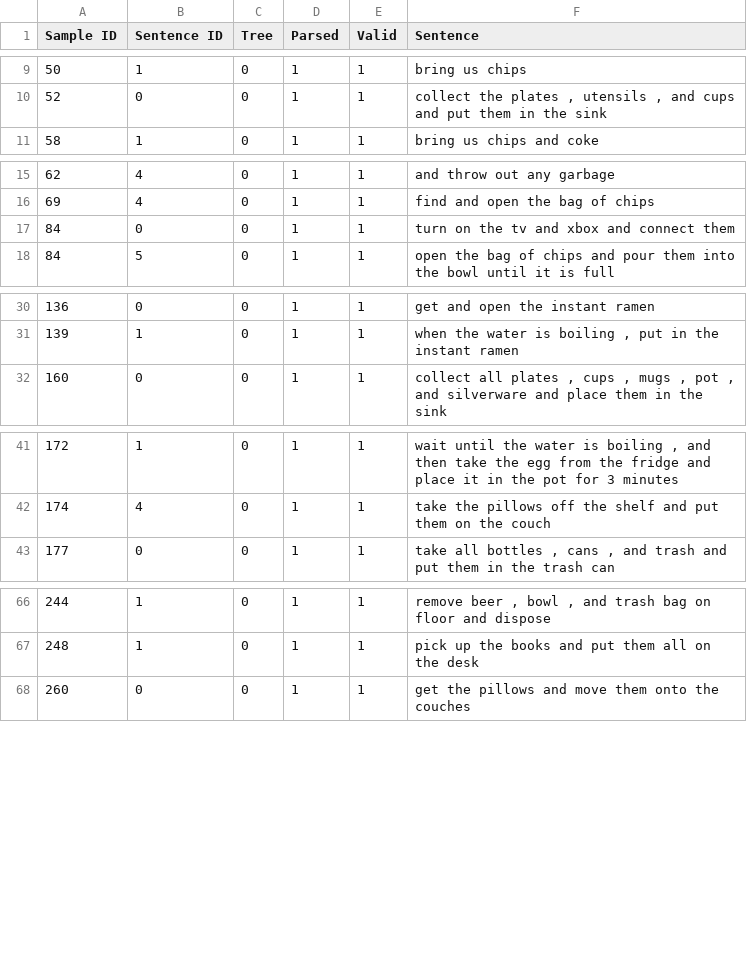
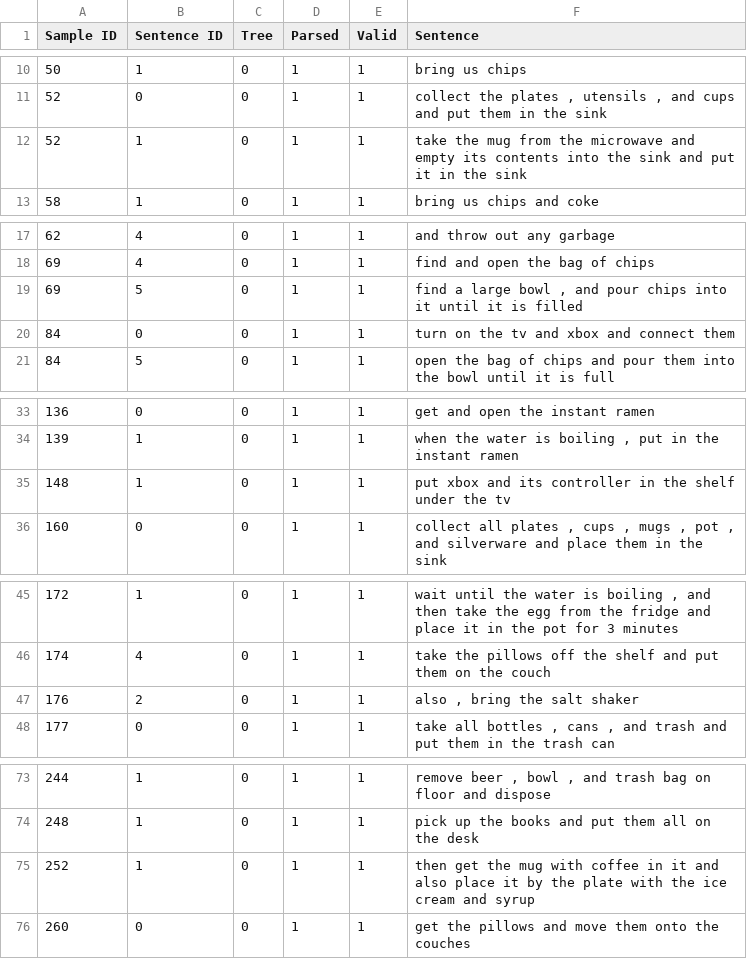
Before and after one commit to suddrey-qut/lingua_tests, a CSV file: results/parsed-1547.csv (was results/parsed-1442.csv), drawn as a sheet; only a part is shown, gaps mark what is left out; the diff covers the shown part only.

```diff
--- a/results/parsed-1442.csv
+++ b/results/parsed-1547.csv
@@ -10,2 +11,3 @@
 52,0,0,1,1,"collect the plates , utensils , and cups and put them in the sink"
+52,1,0,1,1,"take the mug from the microwave and empty its contents into the sink and put it in the sink"
 58,1,0,1,1,"bring us chips and coke"
@@ -16,2 +18,3 @@
 69,4,0,1,1,"find and open the bag of chips"
+69,5,0,1,1,"find a large bowl , and pour chips into it until it is filled"
 84,0,0,1,1,"turn on the tv and xbox and connect them"
@@ -31,2 +34,3 @@
 139,1,0,1,1,"when the water is boiling , put in the instant ramen"
+148,1,0,1,1,"put xbox and its controller in the shelf under the tv"
 160,0,0,1,1,"collect all plates , cups , mugs , pot , and silverware and place them in the sink"
@@ -42,2 +46,3 @@
 174,4,0,1,1,"take the pillows off the shelf and put them on the couch"
+176,2,0,1,1,"also , bring the salt shaker"
 177,0,0,1,1,"take all bottles , cans , and trash and put them in the trash can"
@@ -67,2 +74,3 @@
 248,1,0,1,1,"pick up the books and put them all on the desk"
+252,1,0,1,1,"then get the mug with coffee in it and also place it by the plate with the ice cream and syrup"
 260,0,0,1,1,"get the pillows and move them onto the couches"
```
Also changed, not shown: 9 added rows and 5 removed rows elsewhere in this file, results/base-bk.csv, results/base.csv, 19 other files.
